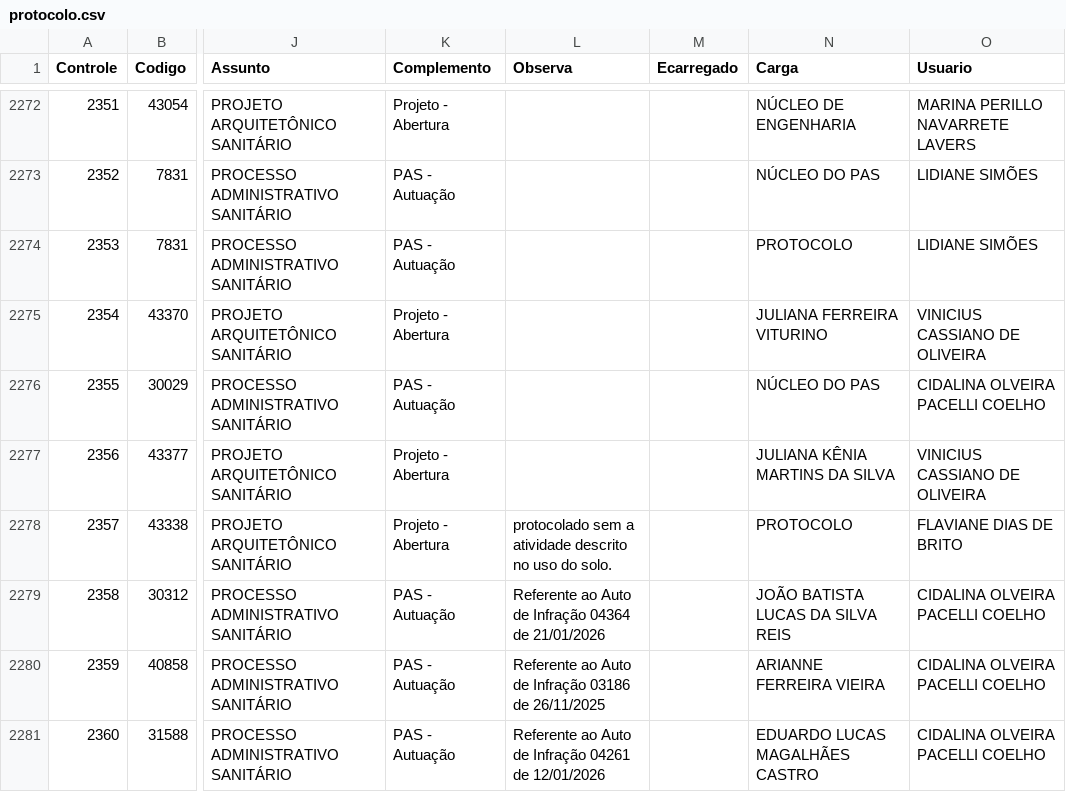
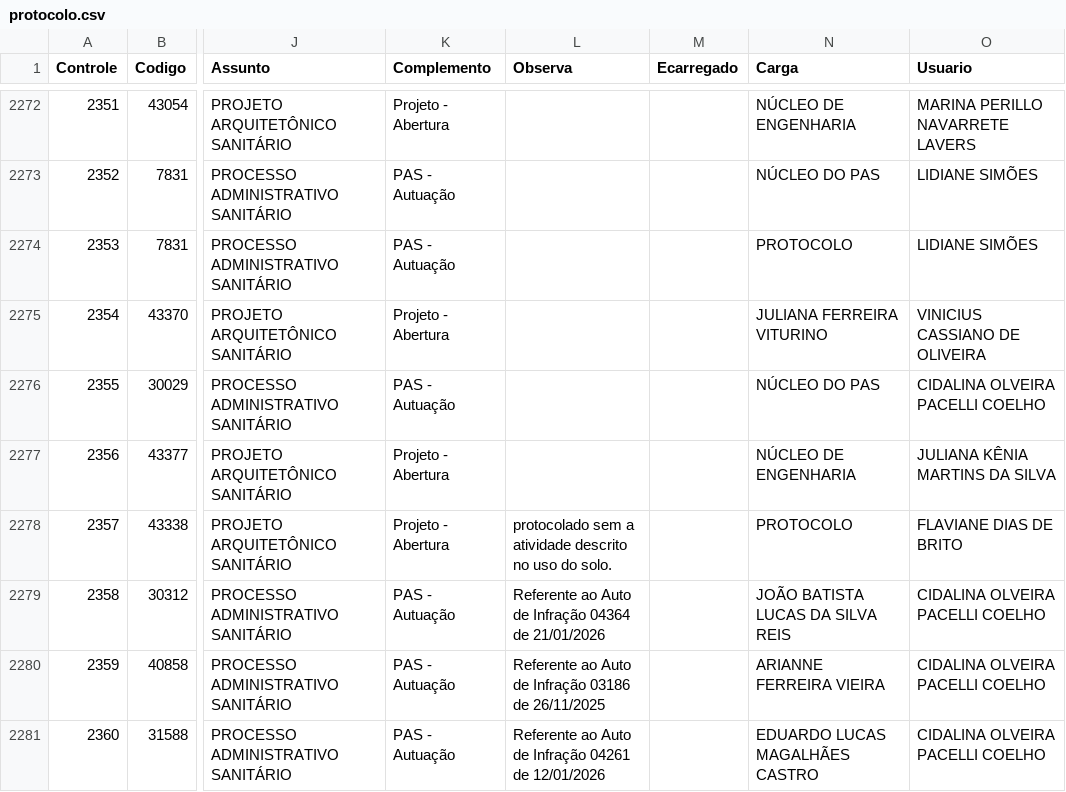
Before and after one commit to VisaAnapolis/APP, a CSV file: data/protocolo.csv, drawn as a sheet; only a part is shown, gaps mark what is left out; the diff names each change by its address in the sheet, - before the commit and + after, or states it on an @@ line.

```diff
--- a/data/protocolo.csv
+++ b/data/protocolo.csv
-N2277 (Carga): JULIANA KÊNIA MARTINS DA SILVA
+N2277 (Carga): NÚCLEO DE ENGENHARIA
-O2277 (Usuario): VINICIUS CASSIANO DE OLIVEIRA
+O2277 (Usuario): JULIANA KÊNIA MARTINS DA SILVA
```
Also changed, not shown: data/rdpf.csv, data/tramitacao.csv, 8 other files.
